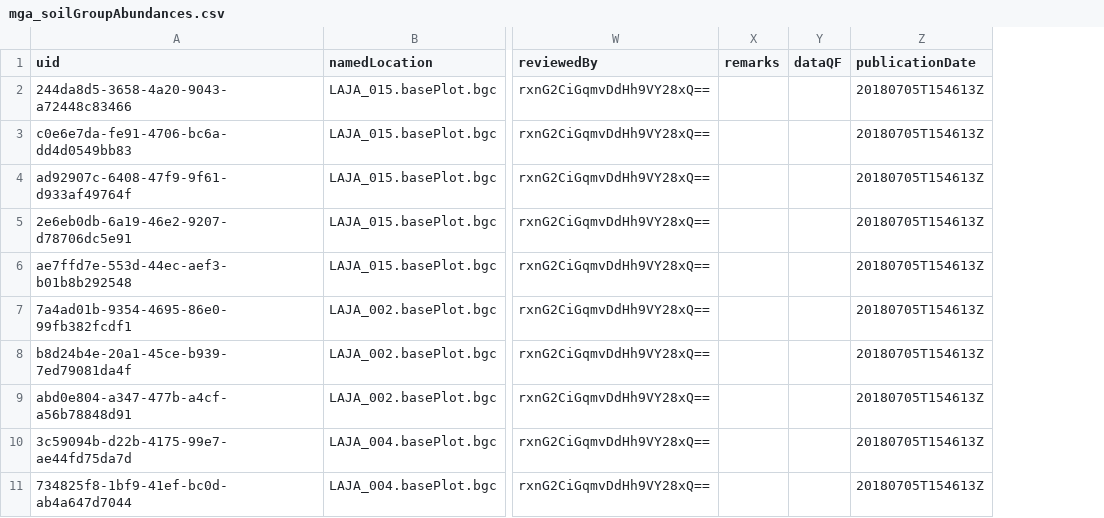
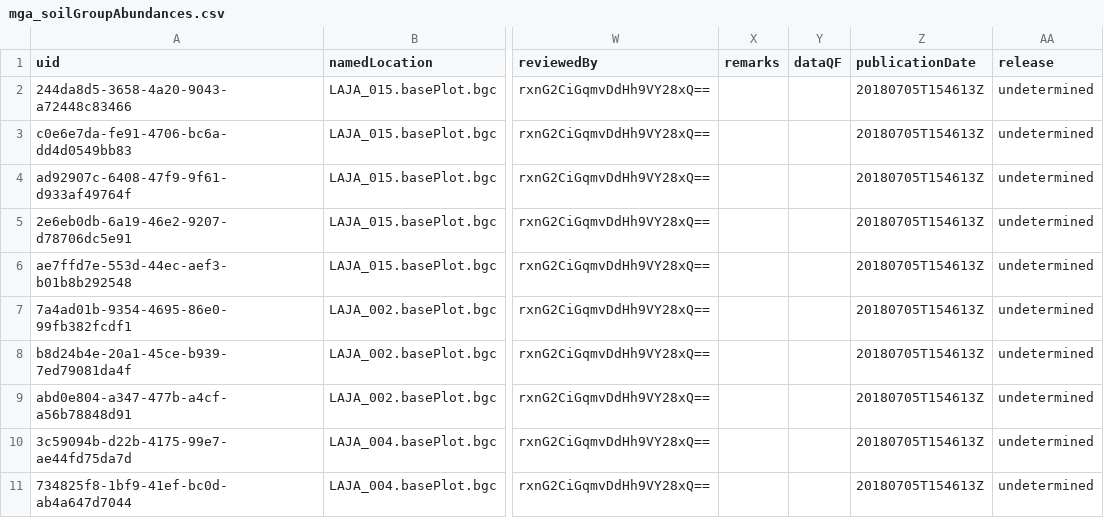
Before and after one commit to cran/neonUtilities, a CSV file: inst/extdata/expected/gp/mga_soilGroupAbundances.csv, drawn as a sheet; only a part is shown, gaps mark what is left out; the diff names each change by its address in the sheet, - before the commit and + after, or states it on an @@ line.

Commit message:
version 2.1.3

```diff
--- a/inst/extdata/expected/gp/mga_soilGroupAbundances.csv
+++ b/inst/extdata/expected/gp/mga_soilGroupAbundances.csv
+column AA (release), rows 2-11: all undetermined
```
Also changed, not shown: inst/extdata/expected/gp/variables_10109.csv, 26 other files.
